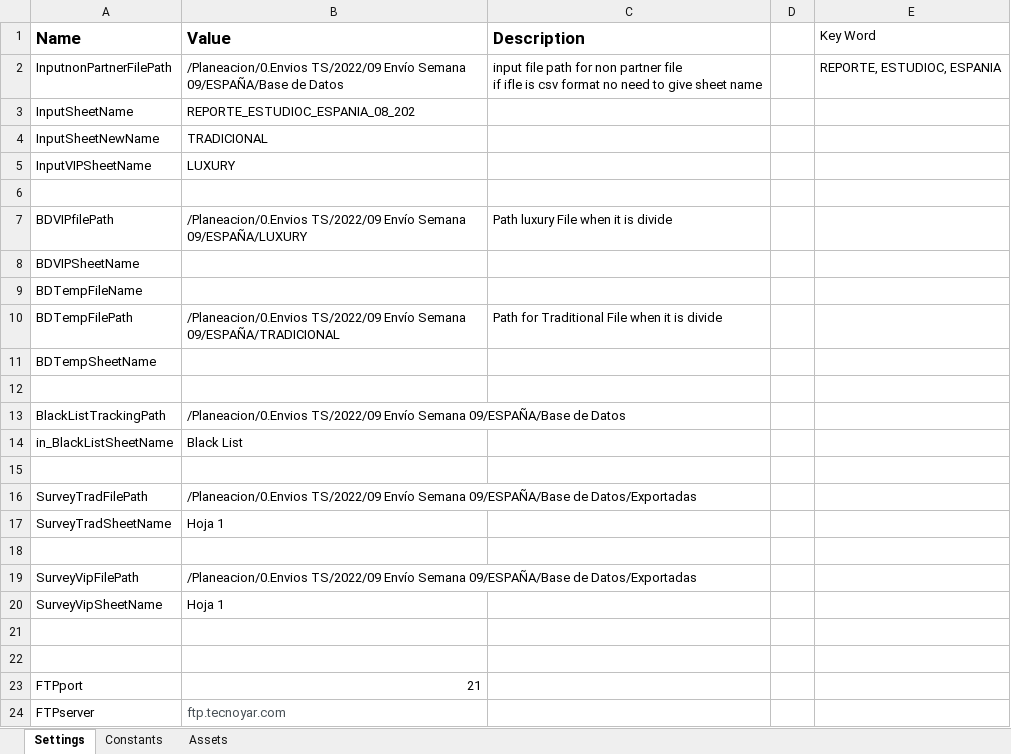
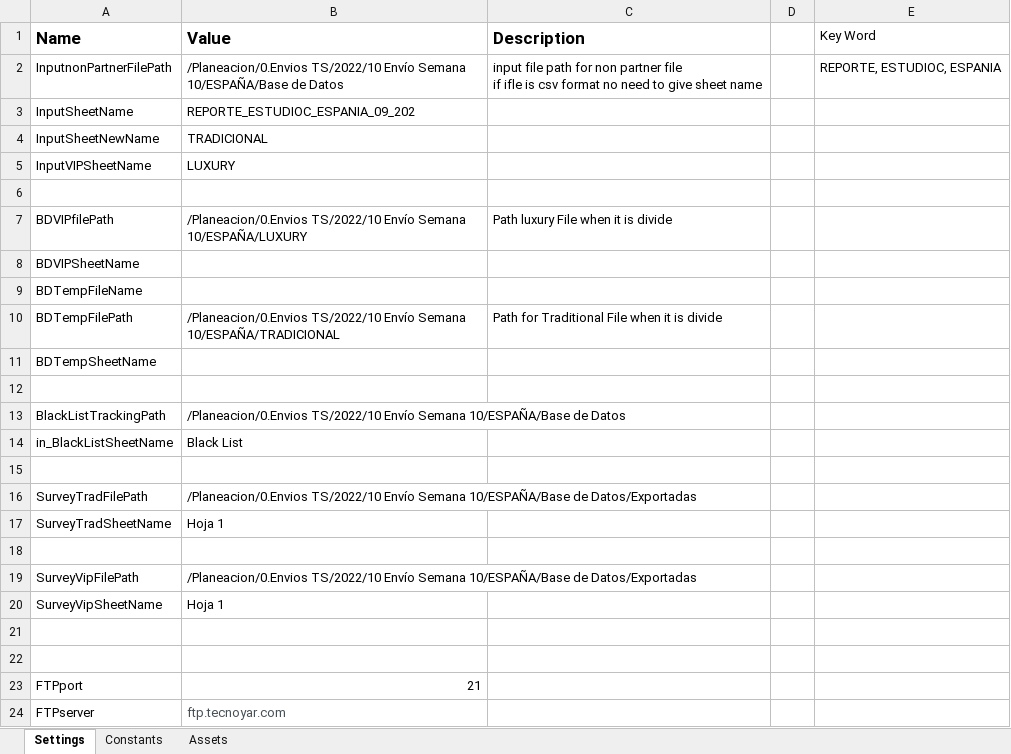
Before and after one commit to Tecnoyar/CinepolisSpain, an Excel workbook: Data/Config.xlsx, sheet Settings, drawn as a sheet; only a part is shown; values as stored, in another font and other column widths than the file's, no borders; the diff names each change by its address in the sheet, - before the commit and + after, or states it on an @@ line.

```diff
--- a/Data/Config.xlsx (sheet Settings)
+++ b/Data/Config.xlsx (sheet Settings)
-B2 (Value): /Planeacion/0.Envios TS/2022/09 Envío Semana 09/ESPAÑA/Base de Datos
+B2 (Value): /Planeacion/0.Envios TS/2022/10 Envío Semana 10/ESPAÑA/Base de Datos
-B3 (Value): REPORTE_ESTUDIOC_ESPANIA_08_202
+B3 (Value): REPORTE_ESTUDIOC_ESPANIA_09_202
-B7 (Value): /Planeacion/0.Envios TS/2022/09 Envío Semana 09/ESPAÑA/LUXURY
+B7 (Value): /Planeacion/0.Envios TS/2022/10 Envío Semana 10/ESPAÑA/LUXURY
-B10 (Value): /Planeacion/0.Envios TS/2022/09 Envío Semana 09/ESPAÑA/TRADICIONAL
+B10 (Value): /Planeacion/0.Envios TS/2022/10 Envío Semana 10/ESPAÑA/TRADICIONAL
-B13 (Value): /Planeacion/0.Envios TS/2022/09 Envío Semana 09/ESPAÑA/Base de Datos
+B13 (Value): /Planeacion/0.Envios TS/2022/10 Envío Semana 10/ESPAÑA/Base de Datos
-B16 (Value): /Planeacion/0.Envios TS/2022/09 Envío Semana 09/ESPAÑA/Base de Datos/Exportadas
+B16 (Value): /Planeacion/0.Envios TS/2022/10 Envío Semana 10/ESPAÑA/Base de Datos/Exportadas
-B19 (Value): /Planeacion/0.Envios TS/2022/09 Envío Semana 09/ESPAÑA/Base de Datos/Exportadas
+B19 (Value): /Planeacion/0.Envios TS/2022/10 Envío Semana 10/ESPAÑA/Base de Datos/Exportadas
```
Also changed, not shown: sheet Constants, 1 other file.
